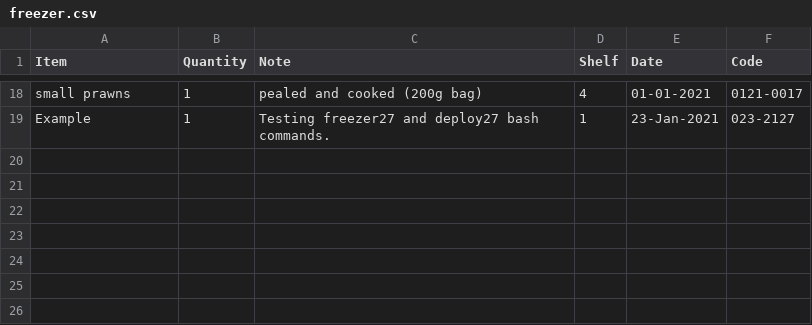
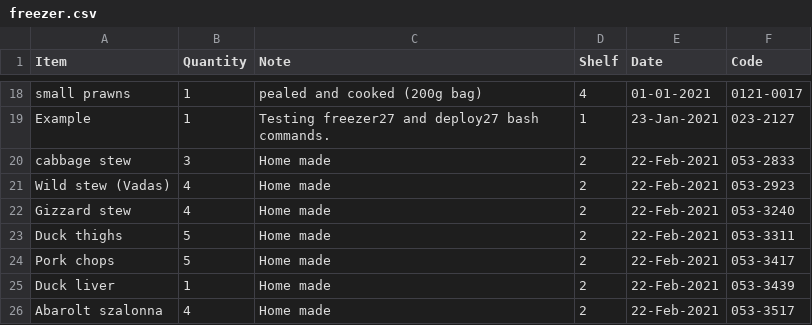
Before and after one commit to dh256git/project27, a CSV file: _data/cookbook/freezer.csv, drawn as a sheet; only a part is shown, gaps mark what is left out.

Commit message:
Updated freezer inventory and seasonal topics.

```diff
--- a/_data/cookbook/freezer.csv
+++ b/_data/cookbook/freezer.csv
@@ -19 +19,8 @@ small prawns,1,pealed and cooked (200g bag),4,01-01-2021,0121-0017
 Example,1,Testing freezer27 and deploy27 bash commands.,1,23-Jan-2021,023-2127
+cabbage stew,3,Home made,2,22-Feb-2021,053-2833
+Wild stew (Vadas),4,Home made,2,22-Feb-2021,053-2923
+Gizzard stew,4,Home made,2,22-Feb-2021,053-3240
+Duck thighs,5,Home made,2,22-Feb-2021,053-3311
+Pork chops,5,Home made,2,22-Feb-2021,053-3417
+Duck liver,1,Home made,2,22-Feb-2021,053-3439
+Abarolt szalonna,4,Home made,2,22-Feb-2021,053-3517
```
Also changed, not shown: 2 other files.
